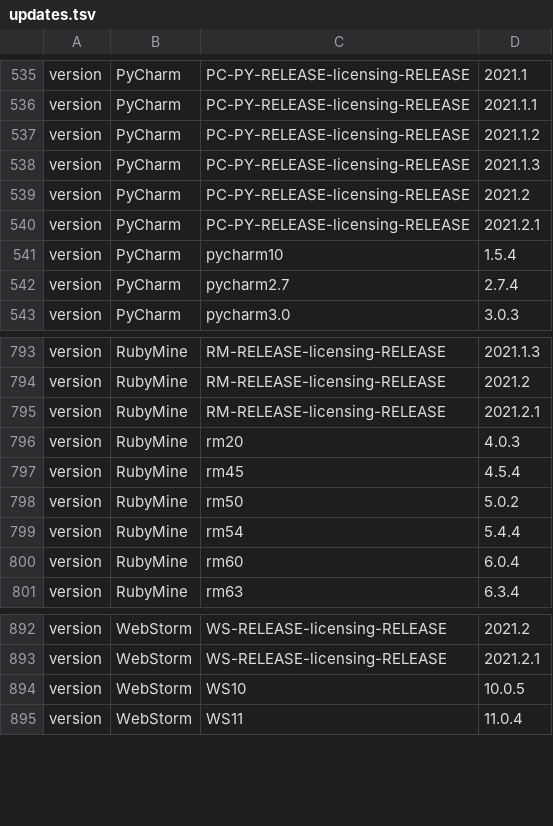
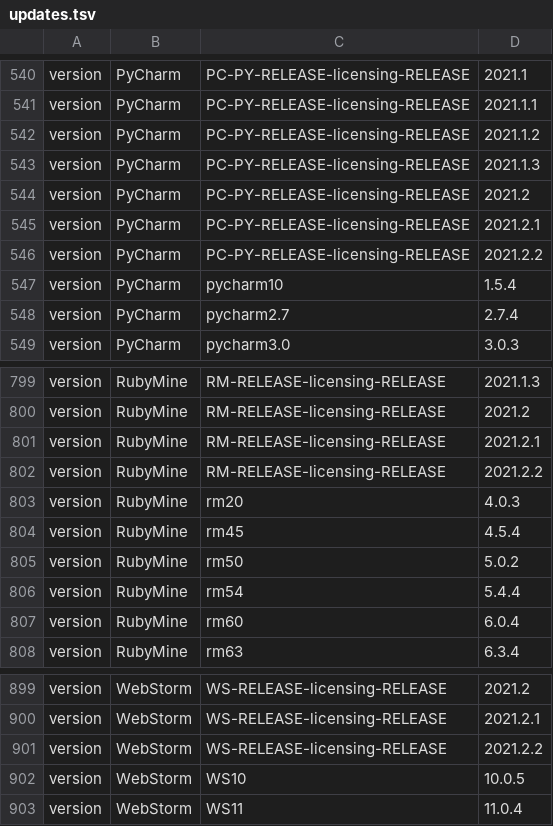
Before and after one commit to gentoo-mirror/2xsaiko, a TSV file: _util/state/updates.tsv, drawn as a sheet; only a part is shown, gaps mark what is left out; the diff covers the shown part only.

```diff
--- a/_util/state/updates.tsv
+++ b/_util/state/updates.tsv
@@ -540,2 +545,3 @@ version	PyCharm	PC-PY-RELEASE-licensing-RELEASE	2021.2
 version	PyCharm	PC-PY-RELEASE-licensing-RELEASE	2021.2.1
+version	PyCharm	PC-PY-RELEASE-licensing-RELEASE	2021.2.2
 version	PyCharm	pycharm10	1.5.4
@@ -795,2 +801,3 @@ version	RubyMine	RM-RELEASE-licensing-RELEASE	2021.2
 version	RubyMine	RM-RELEASE-licensing-RELEASE	2021.2.1
+version	RubyMine	RM-RELEASE-licensing-RELEASE	2021.2.2
 version	RubyMine	rm20	4.0.3
@@ -893,2 +900,3 @@ version	WebStorm	WS-RELEASE-licensing-RELEASE	2021.2
 version	WebStorm	WS-RELEASE-licensing-RELEASE	2021.2.1
+version	WebStorm	WS-RELEASE-licensing-RELEASE	2021.2.2
 version	WebStorm	WS10	10.0.5
```
Also changed, not shown: 5 added rows elsewhere in this file.
